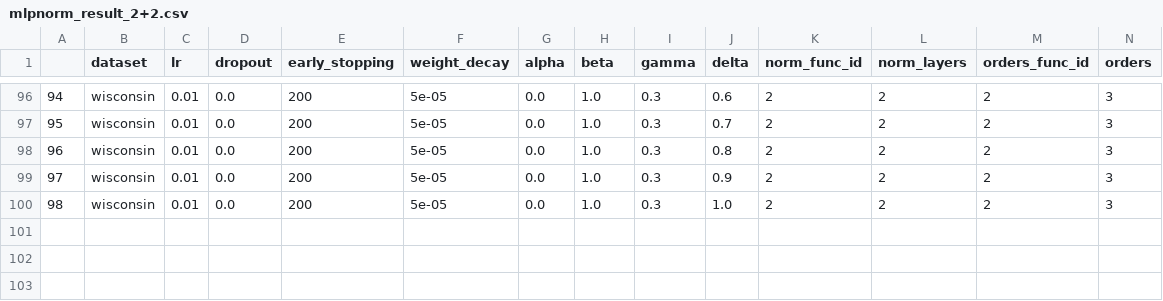
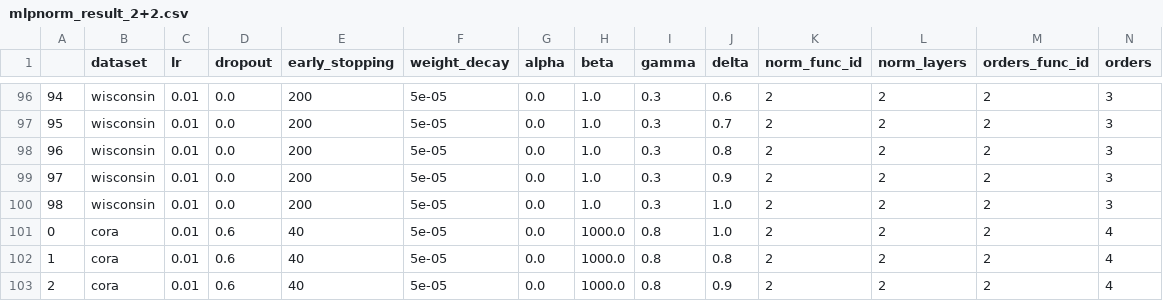
Before and after one commit to RecklessRonan/GNN-experiments, a CSV file: pygcn/results/mlpnorm_result_2+2.csv, drawn as a sheet; only a part is shown, gaps mark what is left out; rows hold the shown columns only; the diff names each change by its address in the sheet, - before the commit and + after, or states it on an @@ line.

```diff
--- a/pygcn/results/mlpnorm_result_2+2.csv
+++ b/pygcn/results/mlpnorm_result_2+2.csv
+row 101: 0 | cora | 0.01 | 0.6 | 40 | 5e-05 | 0.0 | 1000.0 | 0.8 | 1.0 | 2 | 2 | 2 | 4
+row 102: 1 | cora | 0.01 | 0.6 | 40 | 5e-05 | 0.0 | 1000.0 | 0.8 | 0.8 | 2 | 2 | 2 | 4
+row 103: 2 | cora | 0.01 | 0.6 | 40 | 5e-05 | 0.0 | 1000.0 | 0.8 | 0.9 | 2 | 2 | 2 | 4
```
Also changed, not shown: 5 other files.
